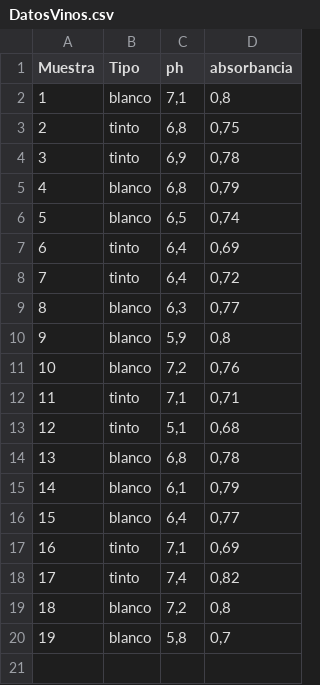
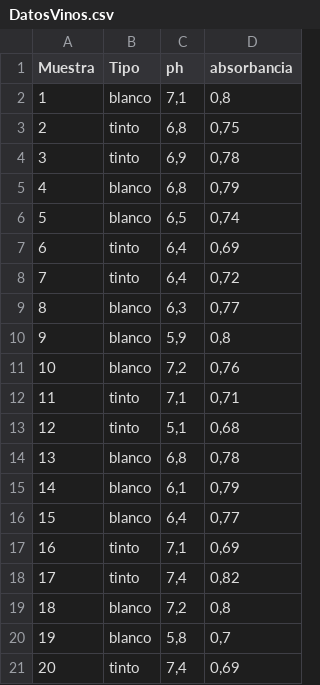
Before and after one commit to Adrieto/DataScience, a CSV file: DatosVinos.csv, drawn as a sheet.

```diff
--- a/DatosVinos.csv
+++ b/DatosVinos.csv
@@ -20 +20,2 @@ Muestra,Tipo,ph,absorbancia
 19,blanco,"5,8","0,7"
+20,tinto,"7,4","0,69"
```
Also changed, not shown: 1 other file.
